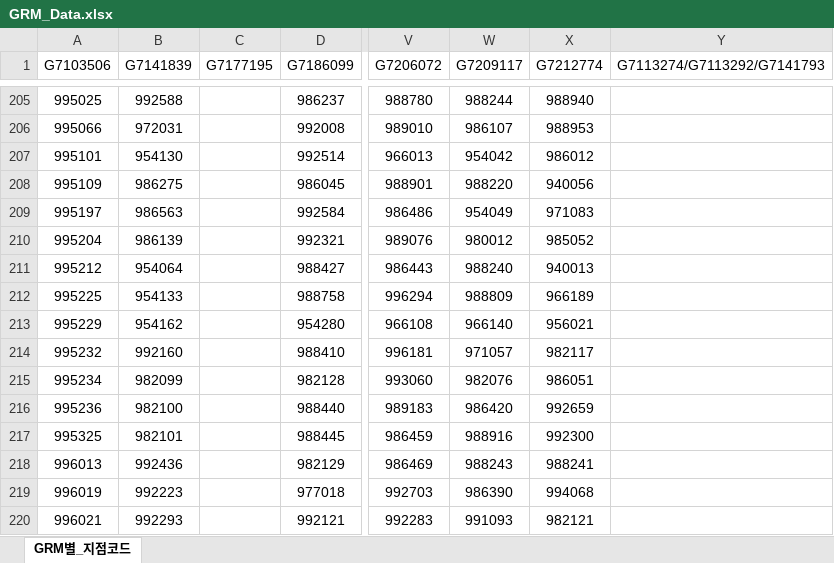
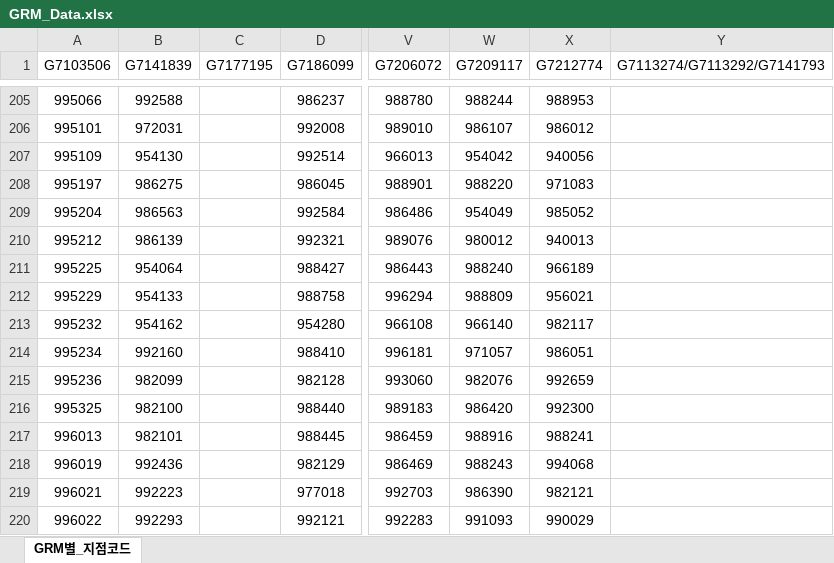
Before and after one commit to NyangGyu/HanaContactMng, an Excel workbook: GRM_Data.xlsx, sheet GRM별_지점코드, drawn as a sheet; only a part is shown, gaps mark what is left out; values as stored, in another font and other column widths than the file's, no borders; the diff covers the shown part only; the diff names each change by its address in the sheet, - before the commit and + after, or states it on an @@ line.

```diff
--- a/GRM_Data.xlsx (sheet GRM별_지점코드)
+++ b/GRM_Data.xlsx (sheet GRM별_지점코드)
-A205 (G7103506): 995025
+A205 (G7103506): 995066
-X205 (G7212774): 988940
+X205 (G7212774): 988953
-A206 (G7103506): 995066
+A206 (G7103506): 995101
-X206 (G7212774): 988953
+X206 (G7212774): 986012
-A207 (G7103506): 995101
+A207 (G7103506): 995109
-X207 (G7212774): 986012
+X207 (G7212774): 940056
-A208 (G7103506): 995109
+A208 (G7103506): 995197
-X208 (G7212774): 940056
+X208 (G7212774): 971083
-A209 (G7103506): 995197
+A209 (G7103506): 995204
-X209 (G7212774): 971083
+X209 (G7212774): 985052
-A210 (G7103506): 995204
+A210 (G7103506): 995212
-X210 (G7212774): 985052
+X210 (G7212774): 940013
-A211 (G7103506): 995212
+A211 (G7103506): 995225
-X211 (G7212774): 940013
+X211 (G7212774): 966189
-A212 (G7103506): 995225
+A212 (G7103506): 995229
-X212 (G7212774): 966189
+X212 (G7212774): 956021
-A213 (G7103506): 995229
+A213 (G7103506): 995232
-X213 (G7212774): 956021
+X213 (G7212774): 982117
-A214 (G7103506): 995232
+A214 (G7103506): 995234
-X214 (G7212774): 982117
+X214 (G7212774): 986051
-A215 (G7103506): 995234
+A215 (G7103506): 995236
-X215 (G7212774): 986051
+X215 (G7212774): 992659
-A216 (G7103506): 995236
+A216 (G7103506): 995325
-X216 (G7212774): 992659
+X216 (G7212774): 992300
-A217 (G7103506): 995325
+A217 (G7103506): 996013
-X217 (G7212774): 992300
+X217 (G7212774): 988241
-A218 (G7103506): 996013
+A218 (G7103506): 996019
-X218 (G7212774): 988241
+X218 (G7212774): 994068
-A219 (G7103506): 996019
+A219 (G7103506): 996021
-X219 (G7212774): 994068
+X219 (G7212774): 982121
-A220 (G7103506): 996021
+A220 (G7103506): 996022
-X220 (G7212774): 982121
+X220 (G7212774): 990029
```
Also changed, not shown: 1 added row and 346 edited cells elsewhere in this sheet.
